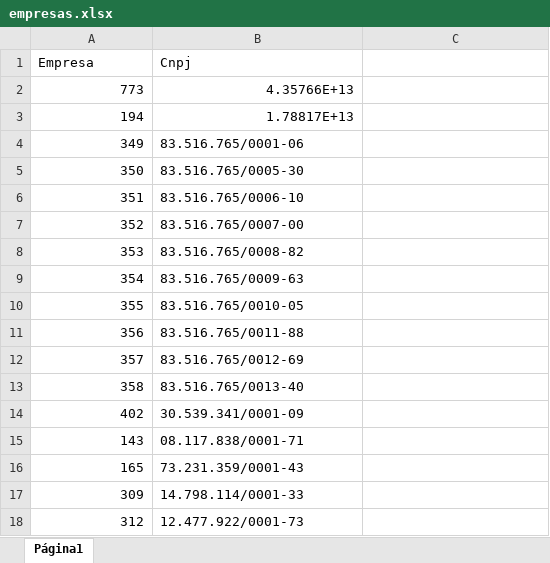
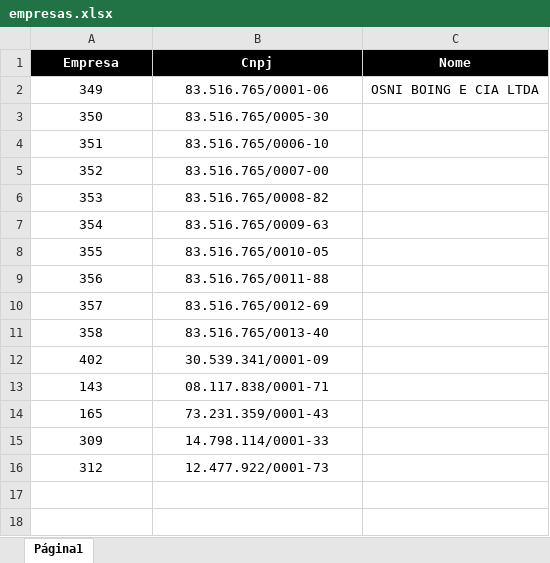
Before and after one commit to pedromenegas/Orcatea-Script, an Excel workbook: empresas.xlsx, sheet Página1, drawn as a sheet; values as stored, in another font and other column widths than the file's, no borders; removed rows and columns are numbered as before the commit, all else as after; the diff names each change by its address in the sheet, - before the commit and + after, or states it on an @@ line.

Commit message:
Update 1.0.1
Adicionado na Identificação e estrutura de pastas o Nome da Empresa

```diff
--- a/empresas.xlsx (sheet Página1)
+++ b/empresas.xlsx (sheet Página1)
-A1:B1 alignment: left
+A1:B1 alignment: center
-A1:C1 fill: none
+A1:C1 fill: #000000
@@ A1:B1 bold: off → on, text colour: black → #FFFFFF @@
-C1: (empty)
+C1: Nome
-row 2: 773 | 4.35766E+13
-row 3: 194 | 1.78817E+13
-A2:A16 alignment: right
+A2:A16 alignment: center
-B2:B16 alignment: left
+B2:B16 alignment: center
-C2 (Nome): (empty)
+C2 (Nome): OSNI BOING E CIA LTDA
```
Also changed, not shown: 6 other files.
